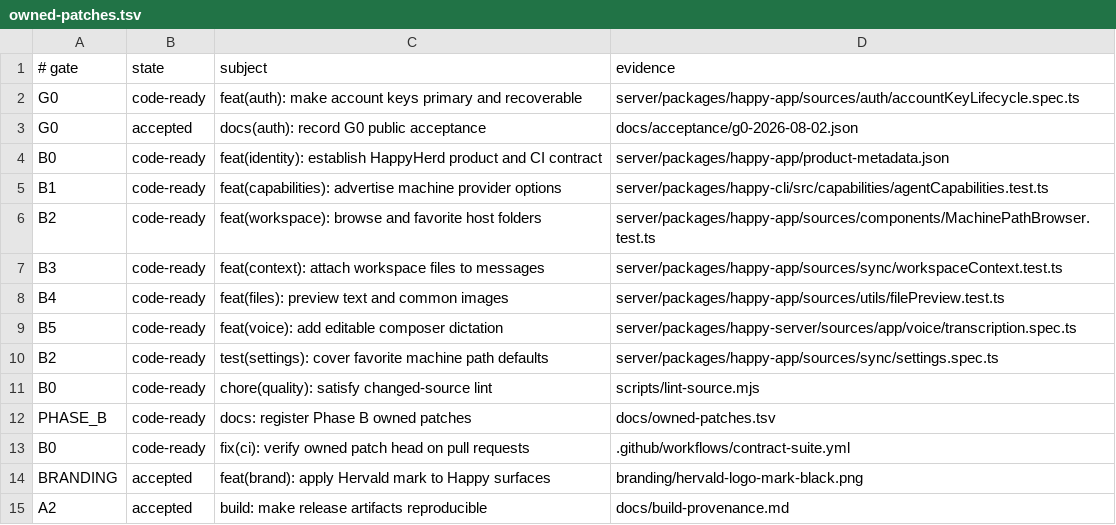
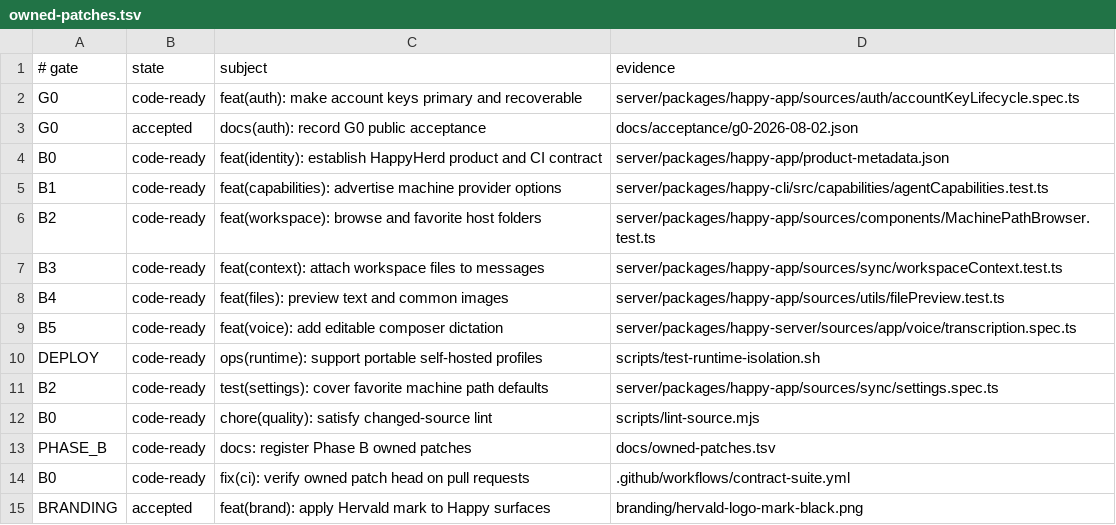
Before and after one commit to NickGuAI/HappyHerd, a TSV file: docs/owned-patches.tsv, drawn as a sheet; only a part is shown; the shorter side is filled out with more unchanged rows; the diff names each change by its address in the sheet, - before the commit and + after, or states it on an @@ line.

Commit message:
ops(runtime): support portable self-hosted profiles

```diff
--- a/docs/owned-patches.tsv
+++ b/docs/owned-patches.tsv
+row 10: DEPLOY | code-ready | ops(runtime): support portable self-hosted profiles | scripts/test-runtime-isolation.sh
```
Also changed, not shown: 18 other files.
